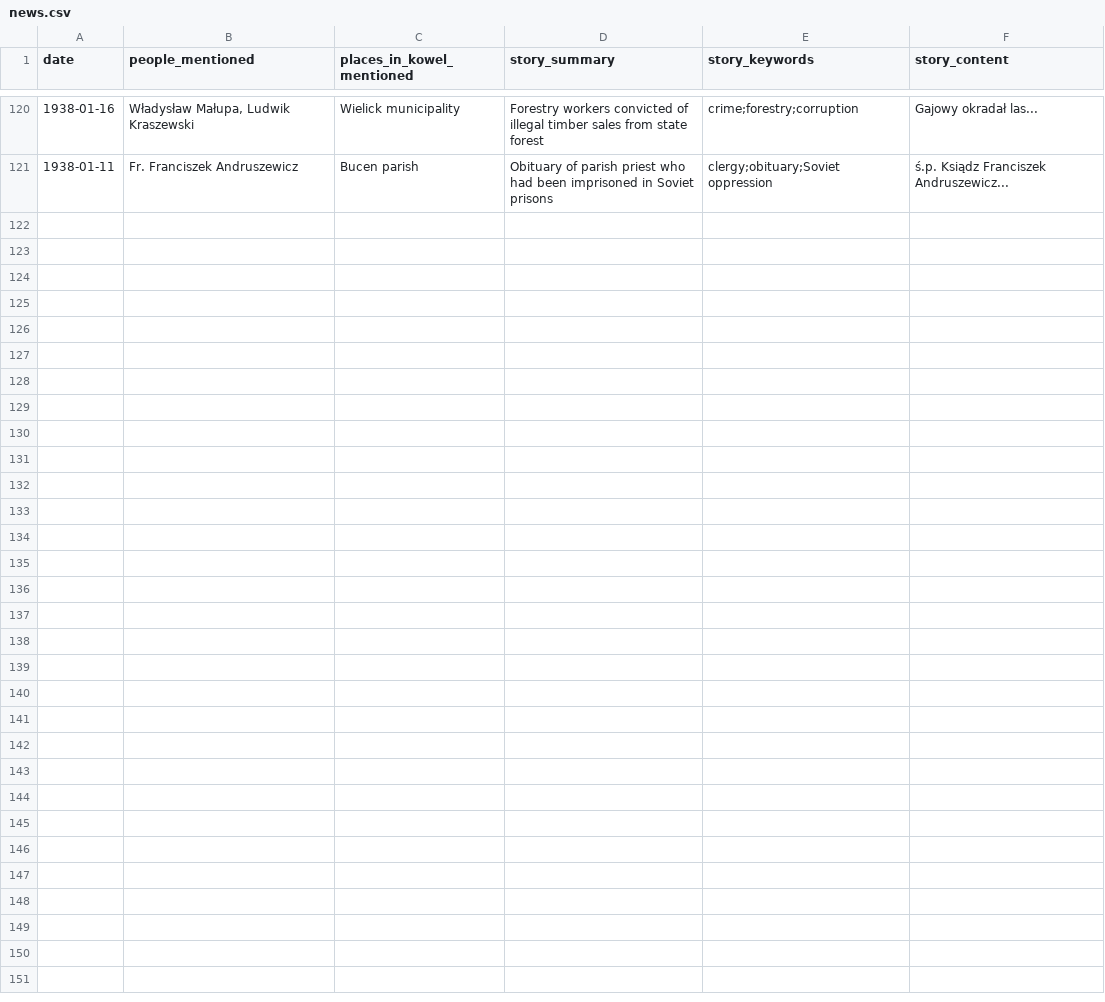
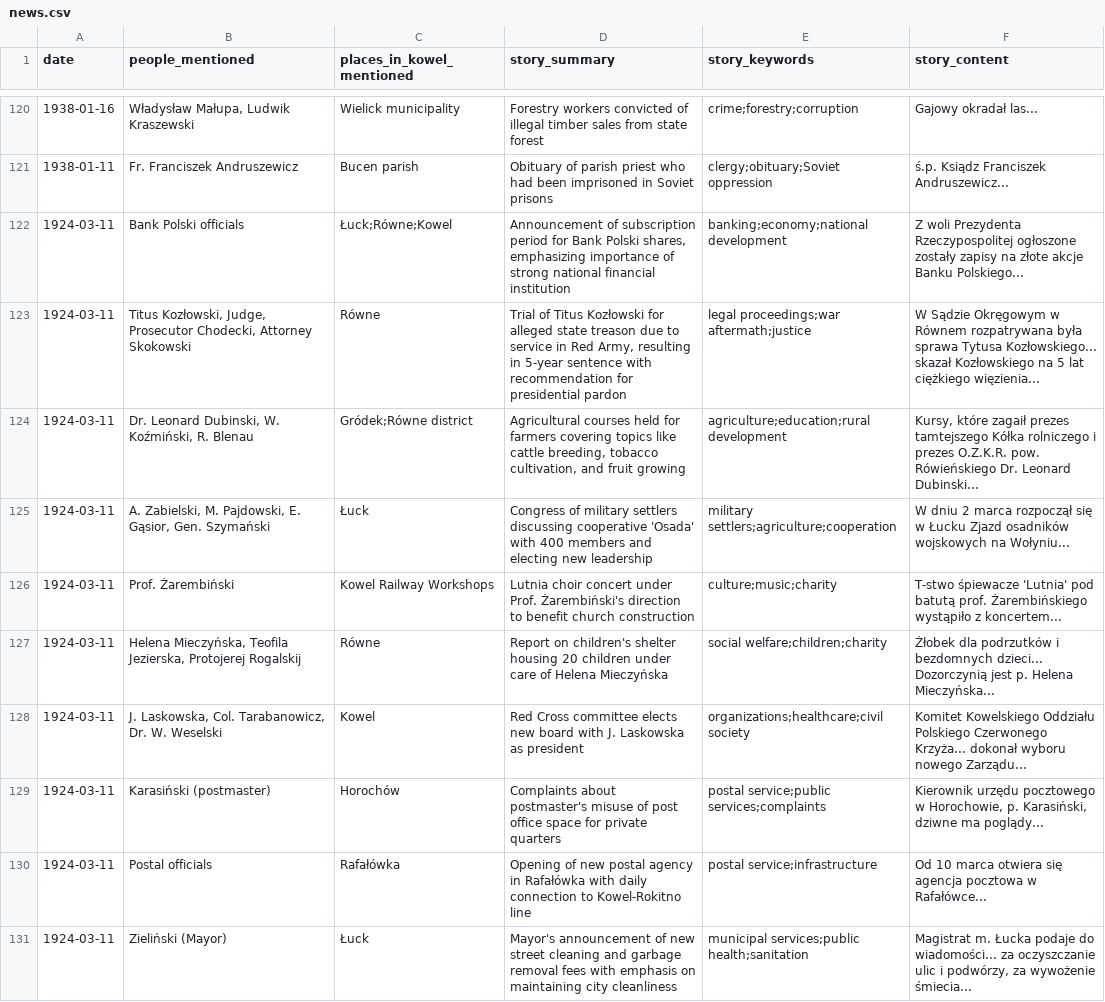
Before and after one commit to noveoko/kowel, a CSV file: archives/newspapers/news.csv, drawn as a sheet; only a part is shown, gaps mark what is left out; the diff covers the shown part only; the diff names each change by its address in the sheet, - before the commit and + after, or states it on an @@ line.

Commit message:
Update news.csv

```diff
--- a/archives/newspapers/news.csv
+++ b/archives/newspapers/news.csv
+row 122: 1924-03-11 | Bank Polski officials | Łuck;Równe;Kowel | Announcement of subscription period for Bank Polski shares, emphasizing importance of strong national financial institution | banking;economy;national development | Z woli Prezydenta Rzeczypospolitej ogłoszone zostały zapisy na złote akcje Banku Polskiego...
+row 123: 1924-03-11 | Titus Kozłowski, Judge, Prosecutor Chodecki, Attorney Skokowski | Równe | Trial of Titus Kozłowski for alleged state treason due to service in Red Army, resulting in 5-year sentence with recommendation for presidential pardon | legal proceedings;war aftermath;justice | W Sądzie Okręgowym w Równem rozpatrywana była sprawa Tytusa Kozłowskiego... skazał Kozłowskiego na 5 lat ciężkiego więzienia...
+row 124: 1924-03-11 | Dr. Leonard Dubinski, W. Koźmiński, R. Blenau | Gródek;Równe district | Agricultural courses held for farmers covering topics like cattle breeding, tobacco cultivation, and fruit growing | agriculture;education;rural development | Kursy, które zagaił prezes tamtejszego Kółka rolniczego i prezes O.Z.K.R. pow. Rówieńskiego Dr. Leonard Dubinski...
+row 125: 1924-03-11 | A. Zabielski, M. Pajdowski, E. Gąsior, Gen. Szymański | Łuck | Congress of military settlers discussing cooperative 'Osada' with 400 members and electing new leadership | military settlers;agriculture;cooperation | W dniu 2 marca rozpoczął się w Łucku Zjazd osadników wojskowych na Wołyniu...
+row 126: 1924-03-11 | Prof. Żarembiński | Kowel Railway Workshops | Lutnia choir concert under Prof. Żarembiński's direction to benefit church construction | culture;music;charity | T-stwo śpiewacze 'Lutnia' pod batutą prof. Żarembińskiego wystąpiło z koncertem...
+row 127: 1924-03-11 | Helena Mieczyńska, Teofila Jezierska, Protojerej Rogalskij | Równe | Report on children's shelter housing 20 children under care of Helena Mieczyńska | social welfare;children;charity | Żłobek dla podrzutków i bezdomnych dzieci... Dozorczynią jest p. Helena Mieczyńska...
+row 128: 1924-03-11 | J. Laskowska, Col. Tarabanowicz, Dr. W. Weselski | Kowel | Red Cross committee elects new board with J. Laskowska as president | organizations;healthcare;civil society | Komitet Kowelskiego Oddziału Polskiego Czerwonego Krzyża... dokonał wyboru nowego Zarządu...
+row 129: 1924-03-11 | Karasiński (postmaster) | Horochów | Complaints about postmaster's misuse of post office space for private quarters | postal service;public services;complaints | Kierownik urzędu pocztowego w Horochowie, p. Karasiński, dziwne ma poglądy...
+row 130: 1924-03-11 | Postal officials | Rafałówka | Opening of new postal agency in Rafałówka with daily connection to Kowel-Rokitno line | postal service;infrastructure | Od 10 marca otwiera się agencja pocztowa w Rafałówce...
+row 131: 1924-03-11 | Zieliński (Mayor) | Łuck | Mayor's announcement of new street cleaning and garbage removal fees with emphasis on maintaining city cleanliness | municipal services;public health;sanitation | Magistrat m. Łucka podaje do wiadomości... za oczyszczanie ulic i podwórzy, za wywożenie śmiecia...
```
Also changed, not shown: 10 added rows elsewhere in this file.
